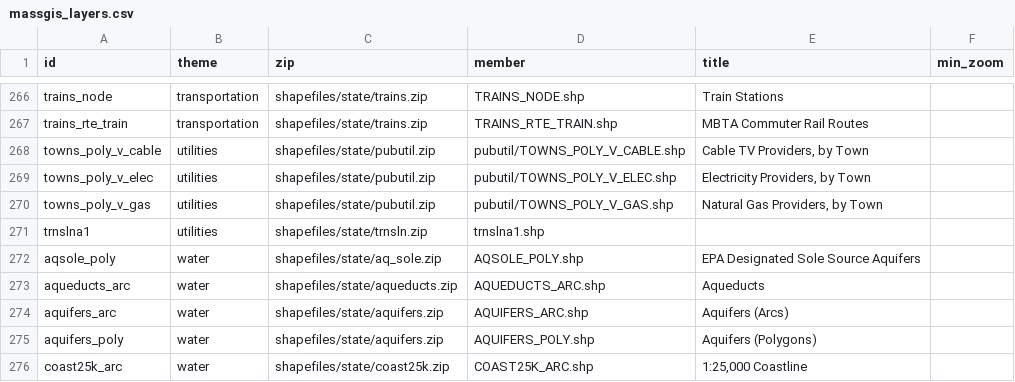
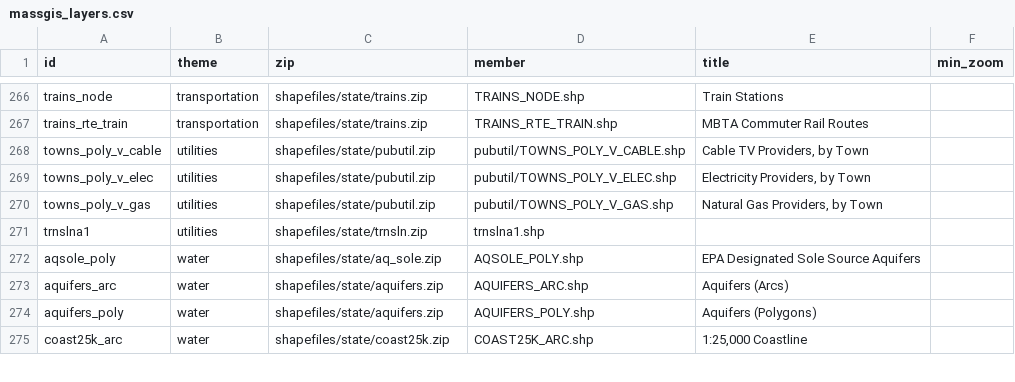
Before and after one commit to gsueur/osm-geoparquet, a CSV file: scripts/datasets/massgis_layers.csv, drawn as a sheet; only a part is shown, gaps mark what is left out.

```diff
--- a/scripts/datasets/massgis_layers.csv
+++ b/scripts/datasets/massgis_layers.csv
@@ -272,3 +272,2 @@ trnslna1,utilities,shapefiles/state/trnsln.zip,trnslna1.shp,,
 aqsole_poly,water,shapefiles/state/aq_sole.zip,AQSOLE_POLY.shp,EPA Designated Sole Source Aquifers,
-aqueducts_arc,water,shapefiles/state/aqueducts.zip,AQUEDUCTS_ARC.shp,Aqueducts,
 aquifers_arc,water,shapefiles/state/aquifers.zip,AQUIFERS_ARC.shp,Aquifers (Arcs),
```
Also changed, not shown: 3 other files.
